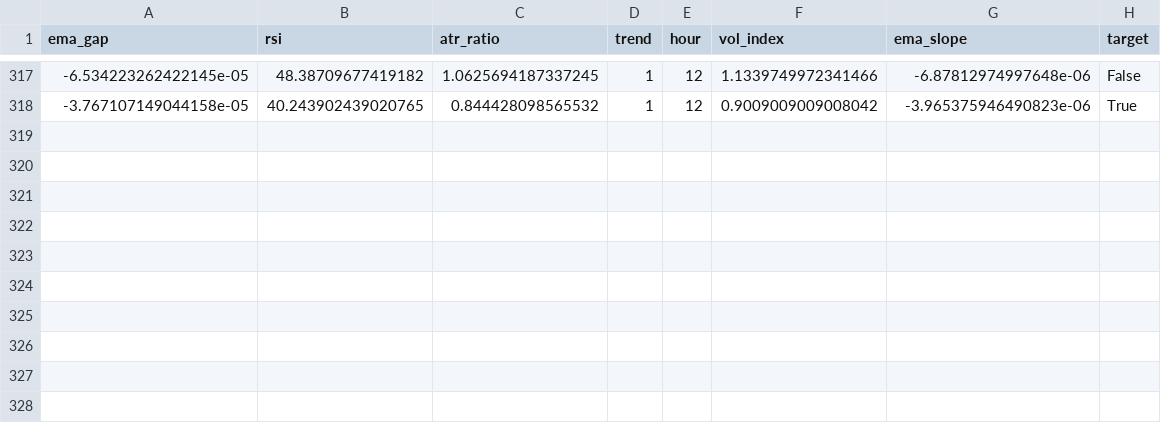
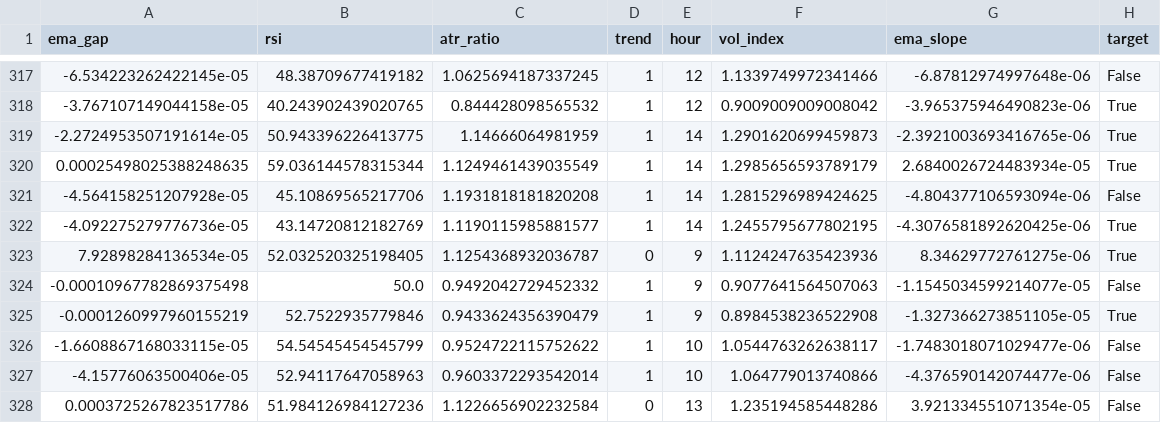
Before and after one commit to cemerttu/ian_bot, a CSV file: ai_training.csv, drawn as a sheet; only a part is shown, gaps mark what is left out.

```diff
--- a/ai_training.csv
+++ b/ai_training.csv
@@ -318 +318,11 @@ ema_gap,rsi,atr_ratio,trend,hour,vol_index,ema_slope,target
 -3.767107149044158e-05,40.243902439020765,0.844428098565532,1,12,0.9009009009008042,-3.965375946490823e-06,True
+-2.2724953507191614e-05,50.943396226413775,1.14666064981959,1,14,1.2901620699459873,-2.3921003693416765e-06,True
+0.00025498025388248635,59.036144578315344,1.1249461439035549,1,14,1.2985656593789179,2.6840026724483934e-05,True
+-4.564158251207928e-05,45.10869565217706,1.1931818181820208,1,14,1.2815296989424625,-4.804377106593094e-06,False
+-4.092275279776736e-05,43.14720812182769,1.1190115985881577,1,14,1.2455795677802195,-4.3076581892620425e-06,True
+7.92898284136534e-05,52.032520325198405,1.1254368932036787,0,9,1.1124247635423936,8.34629772761275e-06,True
+-0.00010967782869375498,50.0,0.9492042729452332,1,9,0.9077641564507063,-1.1545034599214077e-05,False
+-0.0001260997960155219,52.7522935779846,0.9433624356390479,1,9,0.8984538236522908,-1.327366273851105e-05,True
+-1.6608867168033115e-05,54.54545454545799,0.9524722115752622,1,10,1.0544763262638117,-1.7483018071029477e-06,False
+-4.15776063500406e-05,52.94117647058963,0.9603372293542014,1,10,1.064779013740866,-4.376590142074477e-06,False
+0.0003725267823517786,51.984126984127236,1.1226656902232584,0,13,1.235194585448286,3.921334551071354e-05,False
```
Also changed, not shown: bo_trades.csv, 3 other files.
